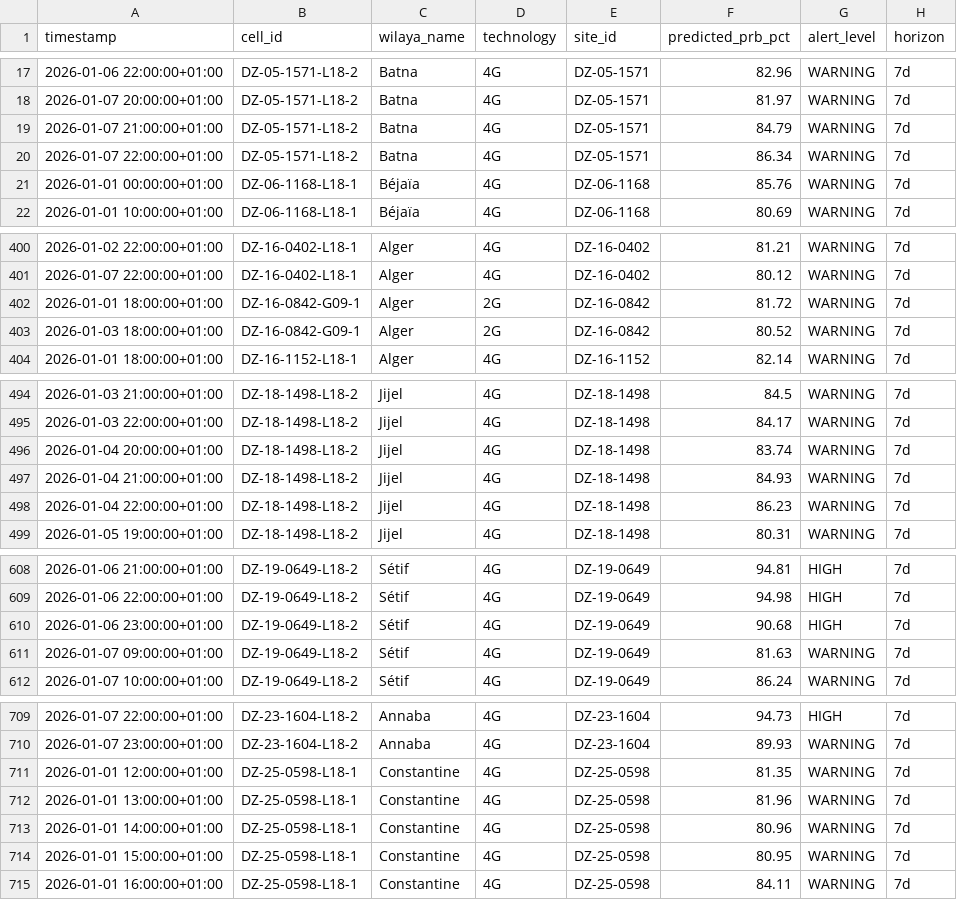
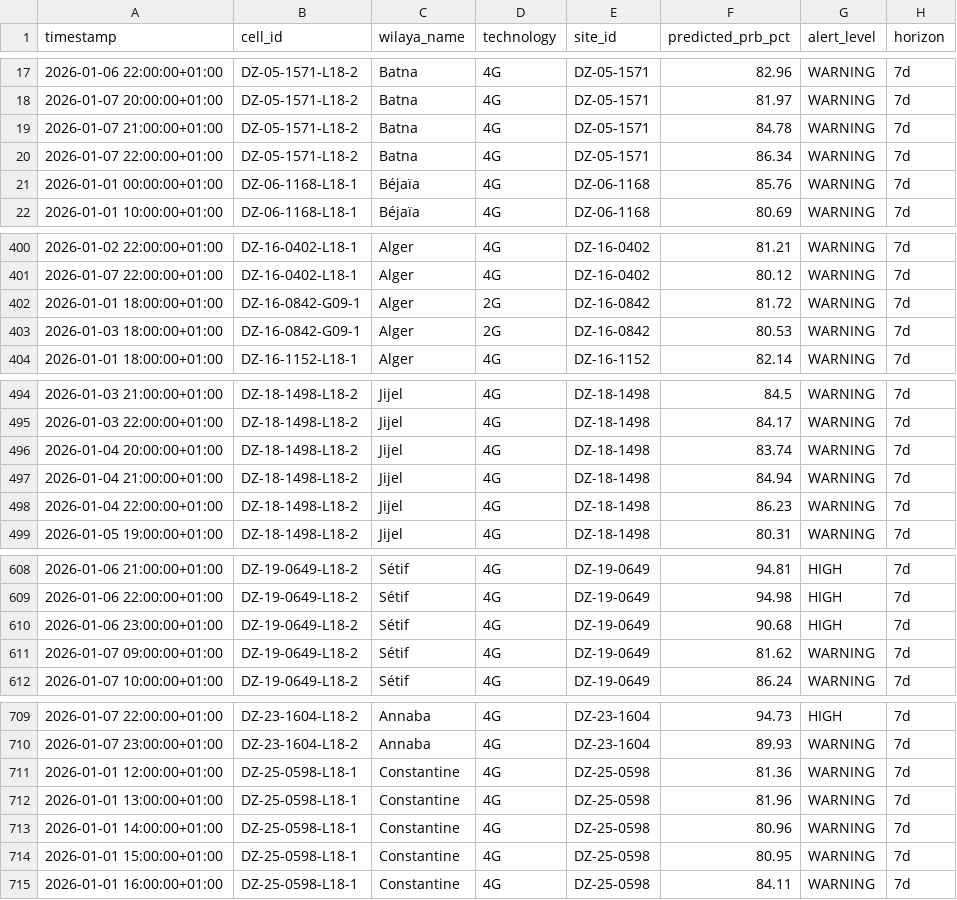
Before and after one commit to AYA-BACHA/DJEZZY-TRAFFIC-FORECASTING, a CSV file: reports/metrics/congestion_alerts_7d.csv, drawn as a sheet; only a part is shown, gaps mark what is left out.

```diff
--- a/reports/metrics/congestion_alerts_7d.csv
+++ b/reports/metrics/congestion_alerts_7d.csv
@@ -18,3 +18,3 @@ timestamp,cell_id,wilaya_name,technology,site_id,predicted_prb_pct,alert_level,h
 2026-01-07 20:00:00+01:00,DZ-05-1571-L18-2,Batna,4G,DZ-05-1571,81.97,WARNING,7d
-2026-01-07 21:00:00+01:00,DZ-05-1571-L18-2,Batna,4G,DZ-05-1571,84.79,WARNING,7d
+2026-01-07 21:00:00+01:00,DZ-05-1571-L18-2,Batna,4G,DZ-05-1571,84.78,WARNING,7d
 2026-01-07 22:00:00+01:00,DZ-05-1571-L18-2,Batna,4G,DZ-05-1571,86.34,WARNING,7d
@@ -402,3 +402,3 @@ timestamp,cell_id,wilaya_name,technology,site_id,predicted_prb_pct,alert_level,h
 2026-01-01 18:00:00+01:00,DZ-16-0842-G09-1,Alger,2G,DZ-16-0842,81.72,WARNING,7d
-2026-01-03 18:00:00+01:00,DZ-16-0842-G09-1,Alger,2G,DZ-16-0842,80.52,WARNING,7d
+2026-01-03 18:00:00+01:00,DZ-16-0842-G09-1,Alger,2G,DZ-16-0842,80.53,WARNING,7d
 2026-01-01 18:00:00+01:00,DZ-16-1152-L18-1,Alger,4G,DZ-16-1152,82.14,WARNING,7d
@@ -496,3 +496,3 @@ timestamp,cell_id,wilaya_name,technology,site_id,predicted_prb_pct,alert_level,h
 2026-01-04 20:00:00+01:00,DZ-18-1498-L18-2,Jijel,4G,DZ-18-1498,83.74,WARNING,7d
-2026-01-04 21:00:00+01:00,DZ-18-1498-L18-2,Jijel,4G,DZ-18-1498,84.93,WARNING,7d
+2026-01-04 21:00:00+01:00,DZ-18-1498-L18-2,Jijel,4G,DZ-18-1498,84.94,WARNING,7d
 2026-01-04 22:00:00+01:00,DZ-18-1498-L18-2,Jijel,4G,DZ-18-1498,86.23,WARNING,7d
@@ -610,3 +610,3 @@ timestamp,cell_id,wilaya_name,technology,site_id,predicted_prb_pct,alert_level,h
 2026-01-06 23:00:00+01:00,DZ-19-0649-L18-2,Sétif,4G,DZ-19-0649,90.68,HIGH,7d
-2026-01-07 09:00:00+01:00,DZ-19-0649-L18-2,Sétif,4G,DZ-19-0649,81.63,WARNING,7d
+2026-01-07 09:00:00+01:00,DZ-19-0649-L18-2,Sétif,4G,DZ-19-0649,81.62,WARNING,7d
 2026-01-07 10:00:00+01:00,DZ-19-0649-L18-2,Sétif,4G,DZ-19-0649,86.24,WARNING,7d
@@ -710,3 +710,3 @@ timestamp,cell_id,wilaya_name,technology,site_id,predicted_prb_pct,alert_level,h
 2026-01-07 23:00:00+01:00,DZ-23-1604-L18-2,Annaba,4G,DZ-23-1604,89.93,WARNING,7d
-2026-01-01 12:00:00+01:00,DZ-25-0598-L18-1,Constantine,4G,DZ-25-0598,81.35,WARNING,7d
+2026-01-01 12:00:00+01:00,DZ-25-0598-L18-1,Constantine,4G,DZ-25-0598,81.36,WARNING,7d
 2026-01-01 13:00:00+01:00,DZ-25-0598-L18-1,Constantine,4G,DZ-25-0598,81.96,WARNING,7d
```
Also changed, not shown: reports/metrics/congestion_alerts_24h.csv, reports/metrics/congestion_alerts_long.csv, 21 other files.
